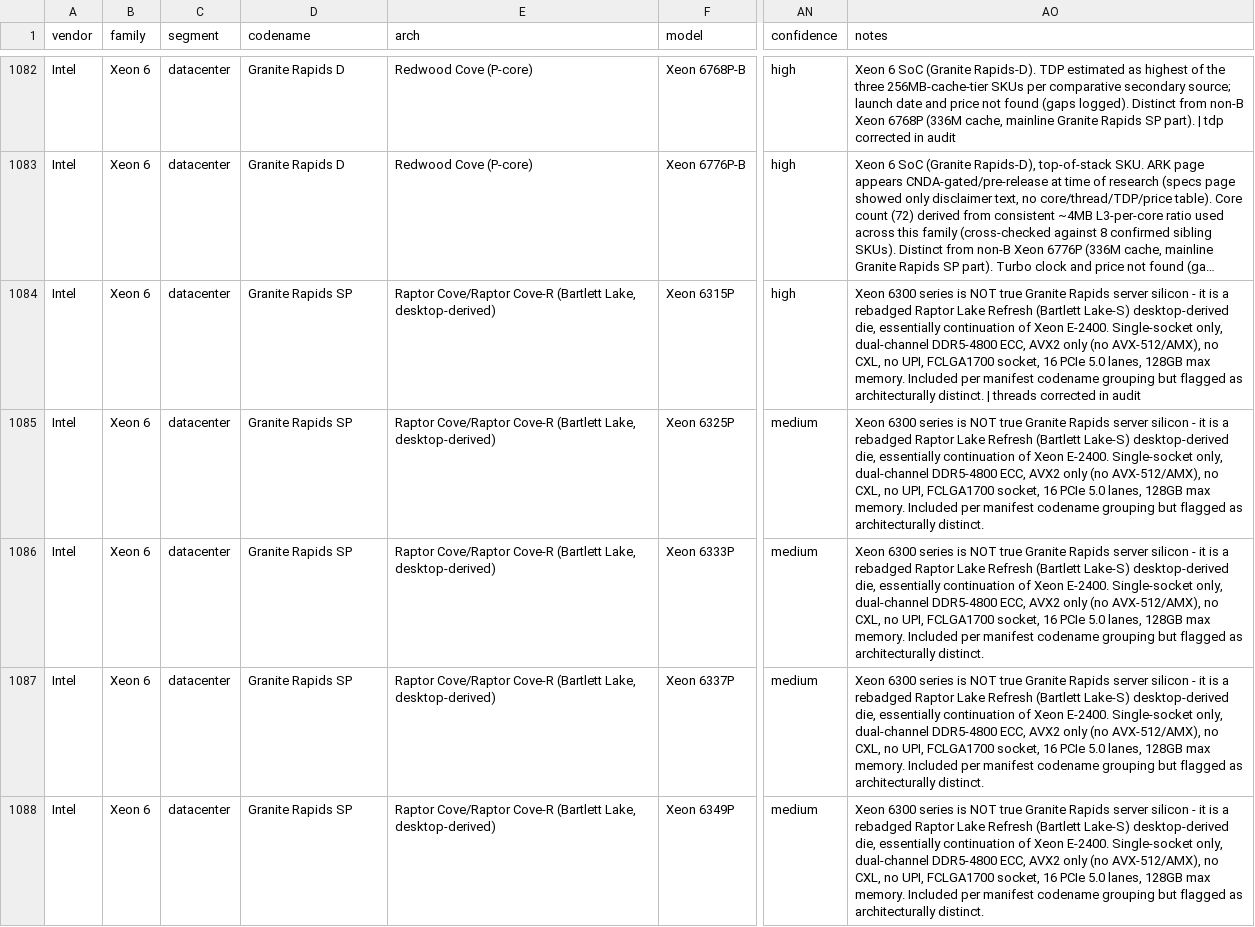
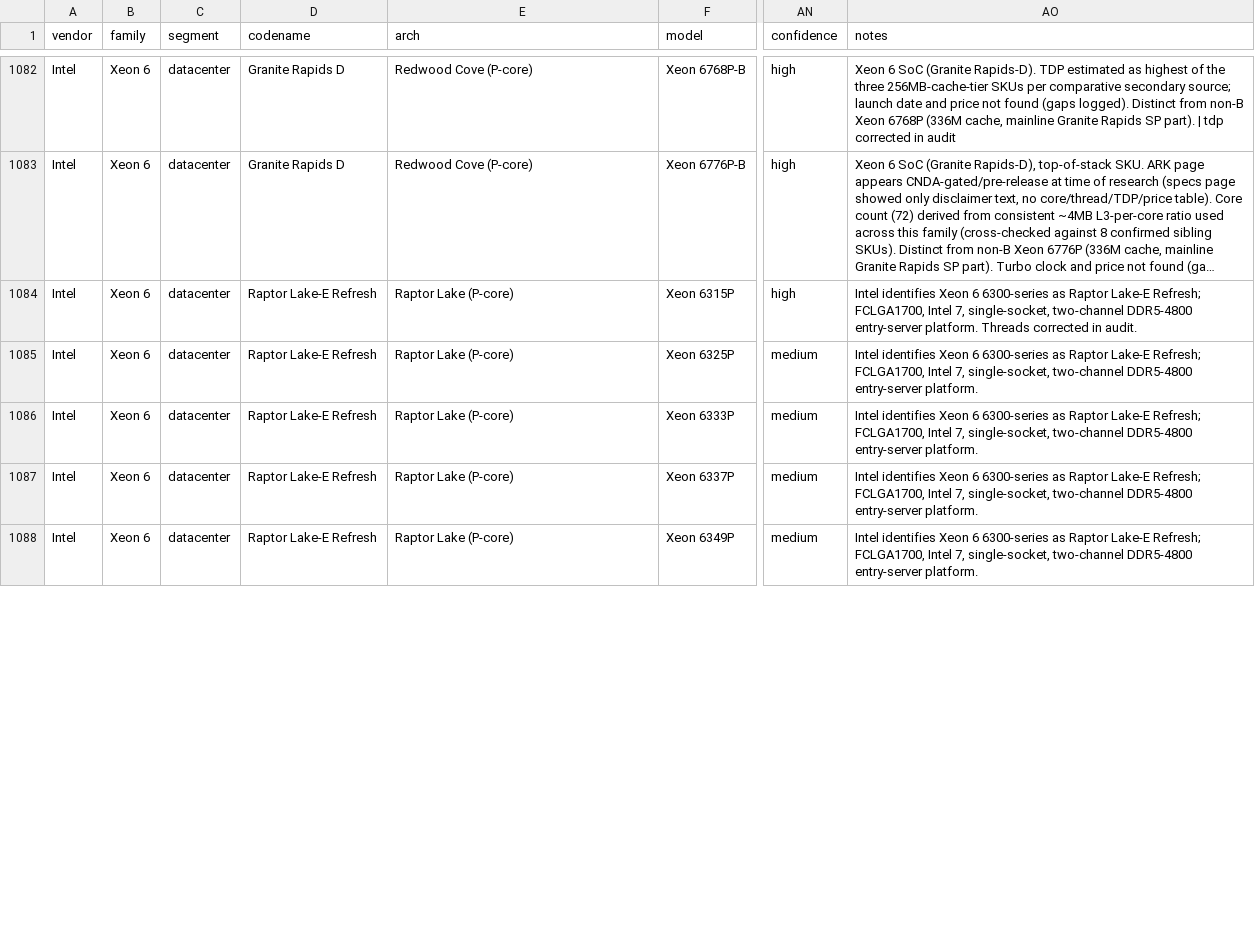
Before and after one commit to DborUS/hardware-dashboard, a CSV file: docs/specs/hardware-specs-master.csv, drawn as a sheet; only a part is shown, gaps mark what is left out; long unchanged cells end in …; the diff covers the shown part only; the diff names each change by its address in the sheet, - before the commit and + after, or states it on an @@ line.

```diff
--- a/docs/specs/hardware-specs-master.csv
+++ b/docs/specs/hardware-specs-master.csv
-D1084:D1088 (codename): Granite Rapids SP
+D1084:D1088 (codename): Raptor Lake-E Refresh
-E1084:E1088 (arch): Raptor Cove/Raptor Cove-R (Bartlett Lake, desktop-derived)
+E1084:E1088 (arch): Raptor Lake (P-core)
-AO1084 (notes): Xeon 6300 series is NOT true Granite Rapids server silicon - it is a rebadged Raptor Lake Refresh (Bartlett Lake-S) desktop-derived die, essentially continuation of Xeon E-2400. Single-socket only, dual-channel DDR5-4800 ECC, AVX2 only (no AVX-512/AMX), no CXL, no UPI, FCLGA1700 socket, 16 PCIe 5.0 lanes, 128GB max memory. Included per manifest codename grouping but flagged as architecturally distinct. | threads corrected in audit
+AO1084 (notes): Intel identifies Xeon 6 6300-series as Raptor Lake-E Refresh; FCLGA1700, Intel 7, single-socket, two-channel DDR5-4800 entry-server platform. Threads corrected in audit.
-AO1085:AO1088 (notes): Xeon 6300 series is NOT true Granite Rapids server silicon - it is a rebadged Raptor Lake Refresh (Bartlett Lake-S) desktop-derived die, essentially continuation of Xeon E-2400. Single-socket only, dual-channel DDR5-4800 ECC, AVX2 only (no AVX-512/AMX), no CXL, no UPI, FCLGA1700 socket, 16 PCIe 5.0 lanes, 128GB max memory. Included per manifest codename grouping but flagged as architecturally distinct.
+AO1085:AO1088 (notes): Intel identifies Xeon 6 6300-series as Raptor Lake-E Refresh; FCLGA1700, Intel 7, single-socket, two-channel DDR5-4800 entry-server platform.
```
Also changed, not shown: 15 edited cells elsewhere in this file, docs/specs/hardware-specs-gaps.csv, 28 other files.
